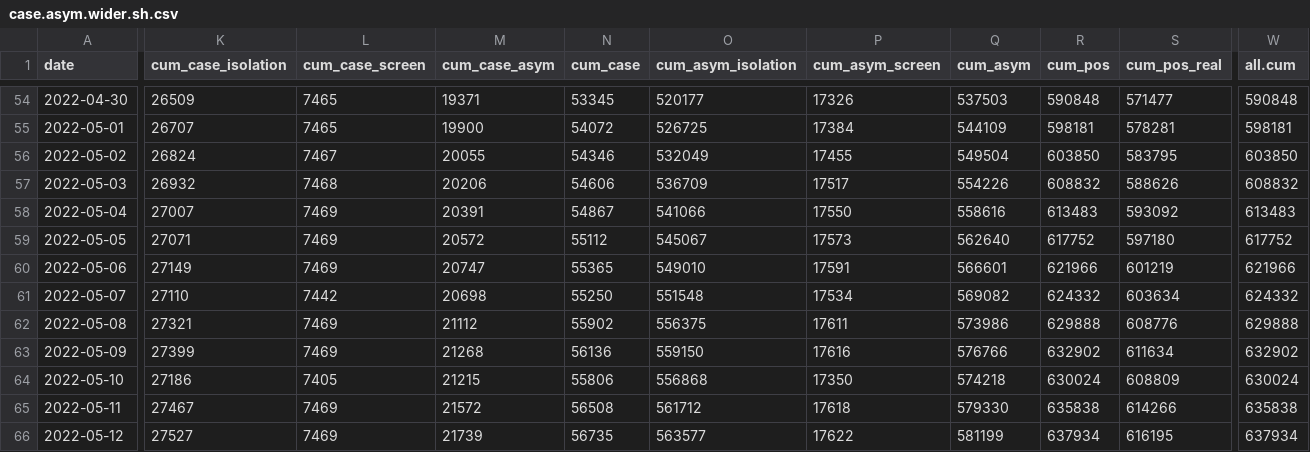
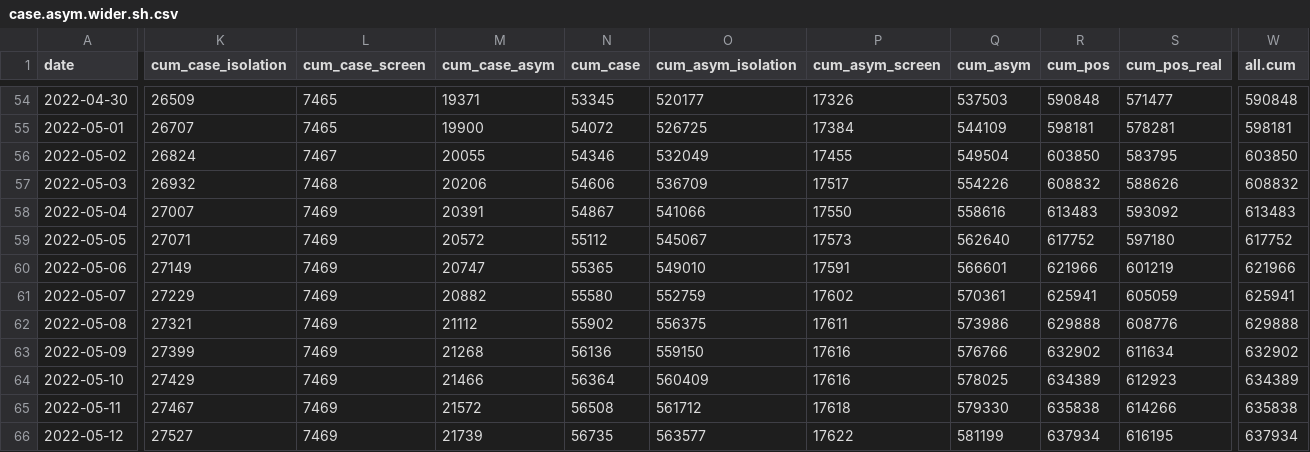
Before and after one commit to shalom-lab/covid.sh, a CSV file: local/share/case.asym.wider.sh.csv, drawn as a sheet; only a part is shown, gaps mark what is left out; the diff covers the shown part only; the diff names each change by its address in the sheet, - before the commit and + after, or states it on an @@ line.

```diff
--- a/local/share/case.asym.wider.sh.csv
+++ b/local/share/case.asym.wider.sh.csv
-K61 (cum_case_isolation): 27110
+K61 (cum_case_isolation): 27229
-L61 (cum_case_screen): 7442
+L61 (cum_case_screen): 7469
-M61 (cum_case_asym): 20698
+M61 (cum_case_asym): 20882
-N61 (cum_case): 55250
+N61 (cum_case): 55580
-O61 (cum_asym_isolation): 551548
+O61 (cum_asym_isolation): 552759
-P61 (cum_asym_screen): 17534
+P61 (cum_asym_screen): 17602
-Q61 (cum_asym): 569082
+Q61 (cum_asym): 570361
-R61 (cum_pos): 624332
+R61 (cum_pos): 625941
-S61 (cum_pos_real): 603634
+S61 (cum_pos_real): 605059
-W61 (all.cum): 624332
+W61 (all.cum): 625941
-K64 (cum_case_isolation): 27186
+K64 (cum_case_isolation): 27429
-L64 (cum_case_screen): 7405
+L64 (cum_case_screen): 7469
-M64 (cum_case_asym): 21215
+M64 (cum_case_asym): 21466
-N64 (cum_case): 55806
+N64 (cum_case): 56364
-O64 (cum_asym_isolation): 556868
+O64 (cum_asym_isolation): 560409
-P64 (cum_asym_screen): 17350
+P64 (cum_asym_screen): 17616
-Q64 (cum_asym): 574218
+Q64 (cum_asym): 578025
-R64 (cum_pos): 630024
+R64 (cum_pos): 634389
-S64 (cum_pos_real): 608809
+S64 (cum_pos_real): 612923
-W64 (all.cum): 630024
+W64 (all.cum): 634389
```
Also changed, not shown: 100 edited cells elsewhere in this file, 6 other files.
